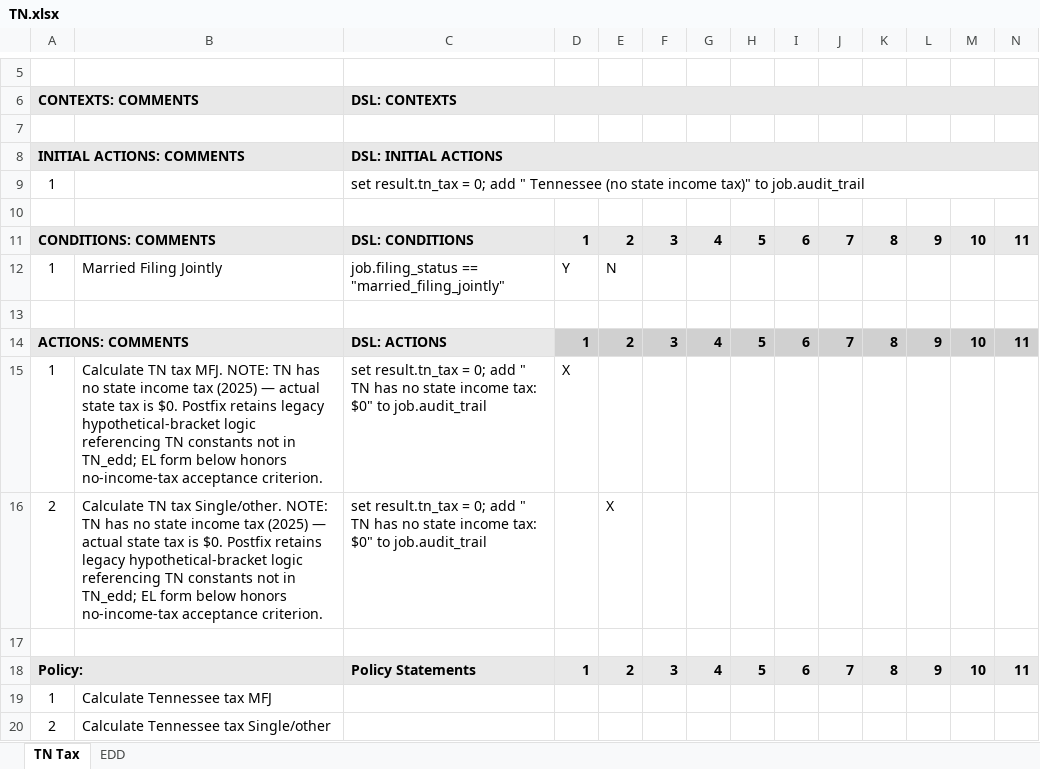
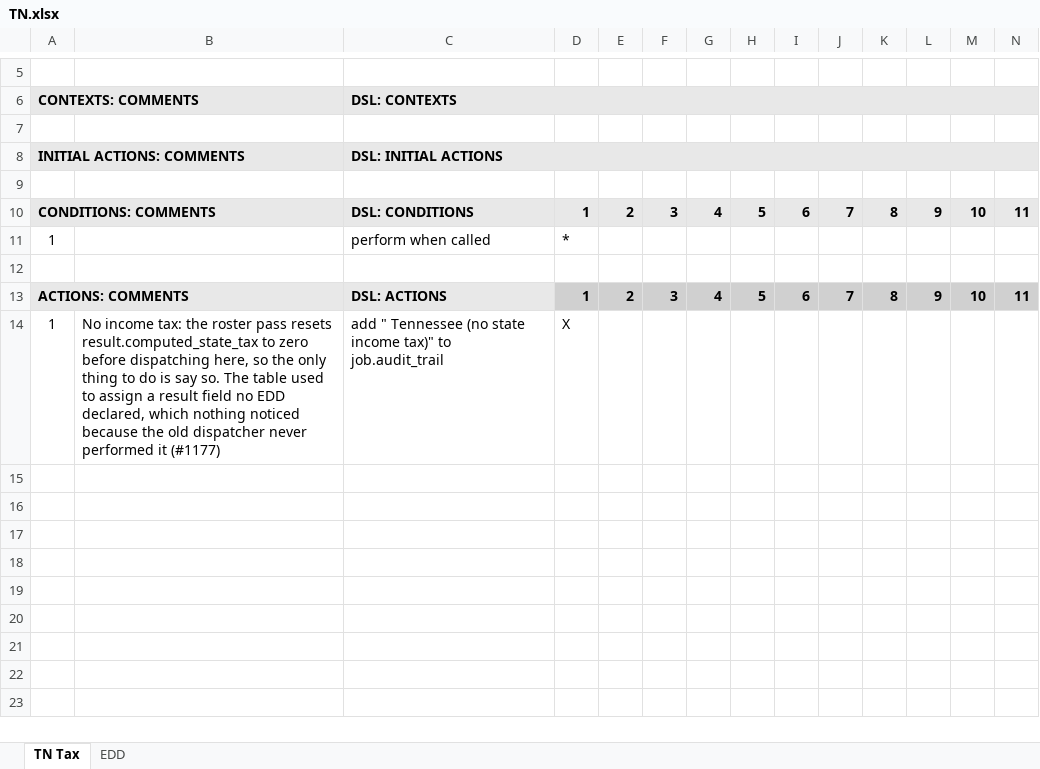
Before and after one commit to DTRules/DTRules, an Excel workbook: sampleprojects/TaxReturn/excel/states/TN.xlsx, sheet TN Tax, drawn as a sheet; only a part is shown, gaps mark what is left out; values as stored, in another font and other column widths than the file's, no borders; removed rows and columns are numbered as before the commit, all else as after; rows hold the shown columns only; the diff names each change by its address in the sheet, - before the commit and + after, or states it on an @@ line.

```diff
--- a/sampleprojects/TaxReturn/excel/states/TN.xlsx (sheet TN Tax)
+++ b/sampleprojects/TaxReturn/excel/states/TN.xlsx (sheet TN Tax)
-row 9: 1 |  | set result.tn_tax = 0; add " Tennessee (no state income tax)" to job.audit_trail
-row 12: 1 | Married Filing Jointly | job.filing_status == "married_filing_jointly" | Y | N
+row 11: 1 |  | perform when called | *
-B14: Calculate TN tax MFJ. NOTE: TN has no state income tax (2025) — actual state tax is $0. Postfix retains legacy hypothetical-bracket logic referencing TN constants not in TN_edd; EL form below honors no-income-tax acceptance criterion.
+B14: No income tax: the roster pass resets result.computed_state_tax to zero before dispatching here, so the only thing to do is say so. The table used to assign a result field no EDD declared, which nothing noticed because the old dispatcher never performed it (#1177)
-C14 (DSL: CONTEXTS): set result.tn_tax = 0; add " TN has no state income tax: $0" to job.audit_trail
+C14 (DSL: CONTEXTS): add " Tennessee (no state income tax)" to job.audit_trail
-row 16: 2 | Calculate TN tax Single/other. NOTE: TN has no state income tax (2025) — actual state tax is $0. Postfix retains legacy hypothetical-bracket logic referencing TN constants not in TN_edd; EL form below honors no-income-tax acceptance criterion. | set result.tn_tax = 0; add " TN has no state income tax: $0" to job.audit_trail |  | X
-row 17: (empty)
-row 18: Policy: |  | Policy Statements | 1 | 2 | 3 | 4 | 5 | 6 | 7 | 8 | 9 | 10 | 11
-row 19: 1 | Calculate Tennessee tax MFJ
-row 20: 2 | Calculate Tennessee tax Single/other
```
Also changed, not shown: sampleprojects/TaxReturn/excel/TaxReturn.xlsx, sampleprojects/TaxReturn/excel/states/FL.xlsx, 15 other files.
